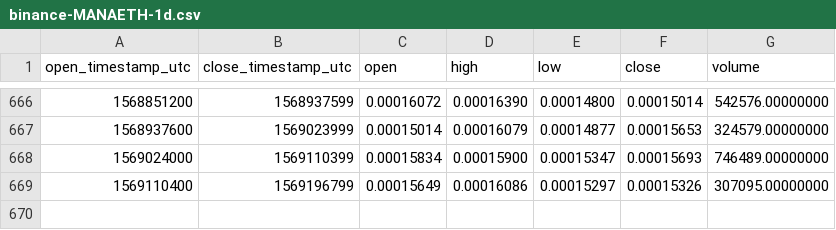
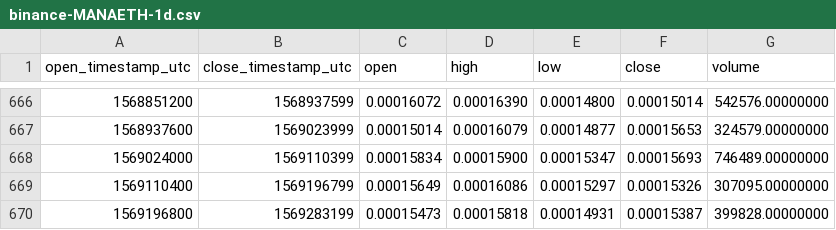
Before and after one commit to cryptobigbro/binance-MANAETH, a CSV file: binance-MANAETH-1d.csv, drawn as a sheet; only a part is shown, gaps mark what is left out.

Commit message:
Update OHLCV data.

```diff
--- a/binance-MANAETH-1d.csv
+++ b/binance-MANAETH-1d.csv
@@ -669 +669,2 @@ open_timestamp_utc,close_timestamp_utc,open,high,low,close,volume
 1569110400,1569196799,0.00015649,0.00016086,0.00015297,0.00015326,307095.00000000
+1569196800,1569283199,0.00015473,0.00015818,0.00014931,0.00015387,399828.00000000
```
Also changed, not shown: 1 other file.
